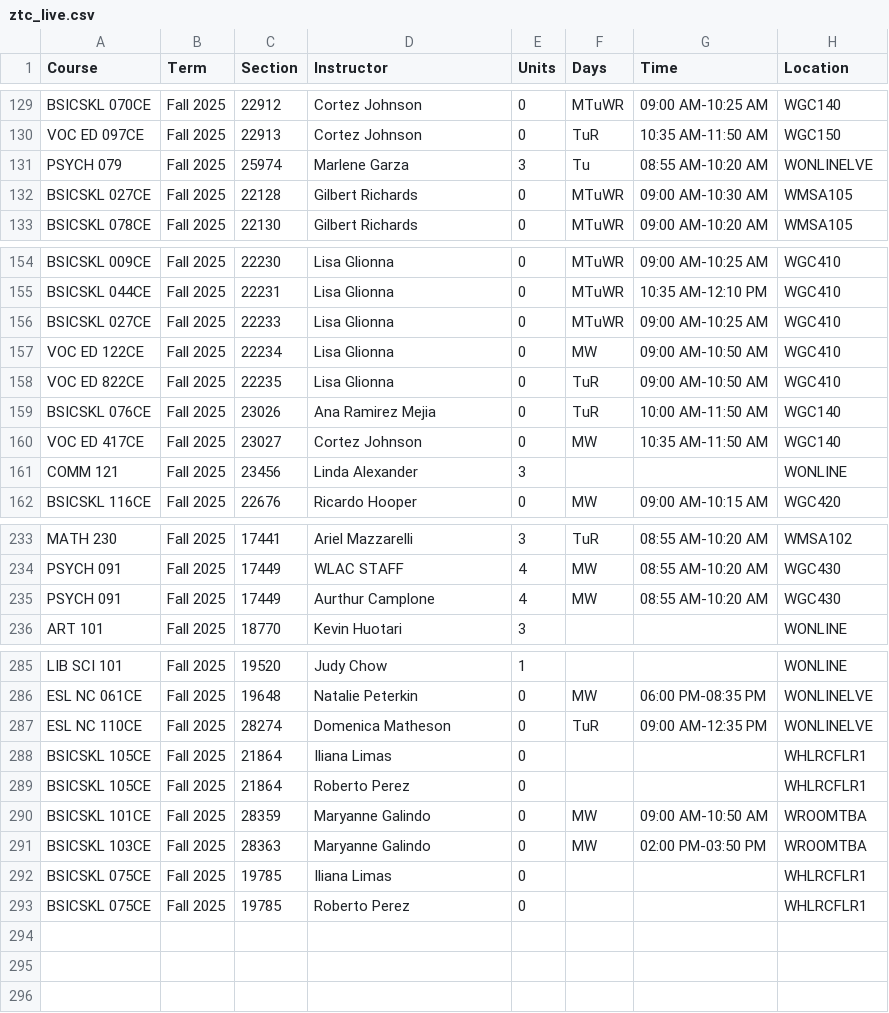
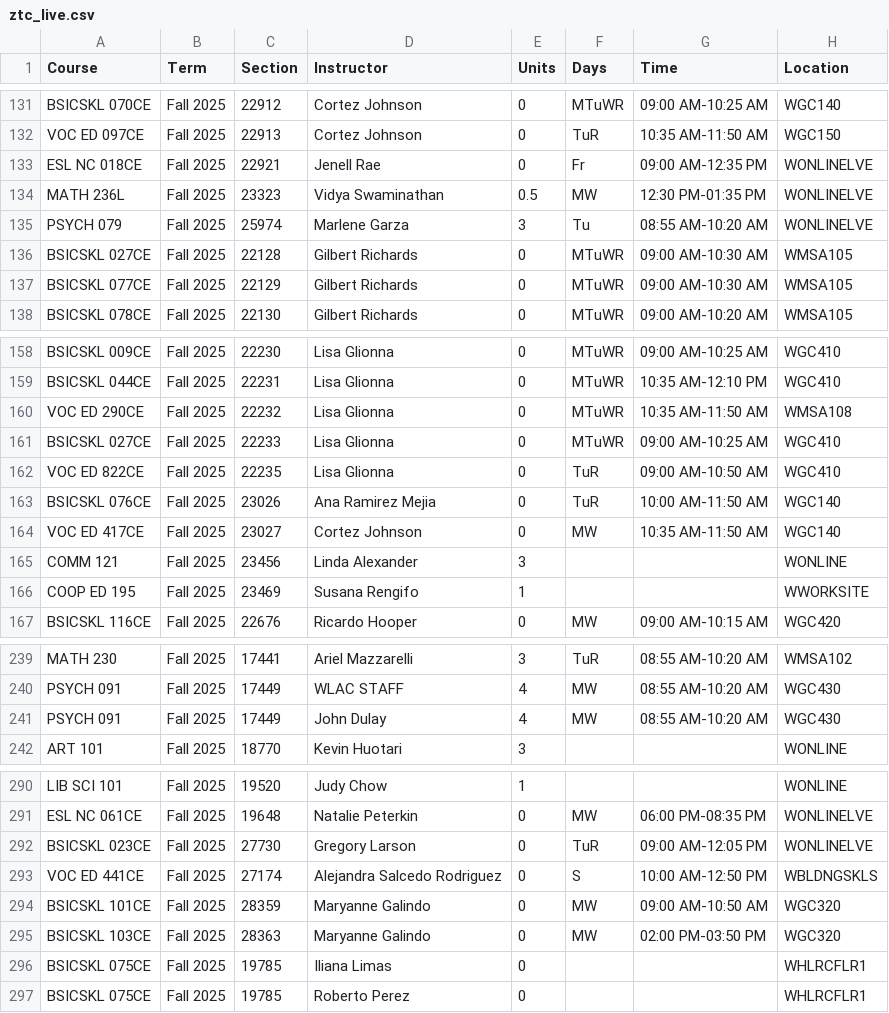
Before and after one commit to West-Los-Angeles-College/ztc, a CSV file: ztc_live.csv, drawn as a sheet; only a part is shown, gaps mark what is left out; the diff covers the shown part only.

Commit message:
20250915 daily upload

```diff
--- a/ztc_live.csv
+++ b/ztc_live.csv
@@ -130,4 +132,7 @@
 "VOC ED 097CE","Fall 2025",22913,"Cortez Johnson",0,"TuR","10:35 AM-11:50 AM","WGC150"
+"ESL NC 018CE","Fall 2025",22921,"Jenell Rae",0,"Fr","09:00 AM-12:35 PM","WONLINELVE"
+"MATH 236L","Fall 2025",23323,"Vidya Swaminathan",0.5,"MW","12:30 PM-01:35 PM","WONLINELVE"
 "PSYCH 079","Fall 2025",25974,"Marlene Garza",3,"Tu","08:55 AM-10:20 AM","WONLINELVE"
 "BSICSKL 027CE","Fall 2025",22128,"Gilbert Richards",0,"MTuWR","09:00 AM-10:30 AM","WMSA105"
+"BSICSKL 077CE","Fall 2025",22129,"Gilbert Richards",0,"MTuWR","09:00 AM-10:30 AM","WMSA105"
 "BSICSKL 078CE","Fall 2025",22130,"Gilbert Richards",0,"MTuWR","09:00 AM-10:20 AM","WMSA105"
@@ -155,4 +159,4 @@
 "BSICSKL 044CE","Fall 2025",22231,"Lisa Glionna",0,"MTuWR","10:35 AM-12:10 PM","WGC410"
+"VOC ED 290CE","Fall 2025",22232,"Lisa Glionna",0,"MTuWR","10:35 AM-11:50 AM","WMSA108"
 "BSICSKL 027CE","Fall 2025",22233,"Lisa Glionna",0,"MTuWR","09:00 AM-10:25 AM","WGC410"
-"VOC ED 122CE","Fall 2025",22234,"Lisa Glionna",0,"MW","09:00 AM-10:50 AM","WGC410"
 "VOC ED 822CE","Fall 2025",22235,"Lisa Glionna",0,"TuR","09:00 AM-10:50 AM","WGC410"
@@ -161,2 +165,3 @@
 "COMM 121","Fall 2025",23456,"Linda Alexander",3,"",,"WONLINE"
+"COOP ED 195","Fall 2025",23469,"Susana Rengifo",1,"",,"WWORKSITE"
 "BSICSKL 116CE","Fall 2025",22676,"Ricardo Hooper",0,"MW","09:00 AM-10:15 AM","WGC420"
@@ -234,3 +240,3 @@
 "PSYCH 091","Fall 2025",17449,"WLAC STAFF",4,"MW","08:55 AM-10:20 AM","WGC430"
-"PSYCH 091","Fall 2025",17449,"Aurthur Camplone",4,"MW","08:55 AM-10:20 AM","WGC430"
+"PSYCH 091","Fall 2025",17449,"John Dulay",4,"MW","08:55 AM-10:20 AM","WGC430"
 "ART 101","Fall 2025",18770,"Kevin Huotari",3,"",,"WONLINE"
@@ -286,7 +291,6 @@
 "ESL NC 061CE","Fall 2025",19648,"Natalie Peterkin",0,"MW","06:00 PM-08:35 PM","WONLINELVE"
-"ESL NC 110CE","Fall 2025",28274,"Domenica Matheson",0,"TuR","09:00 AM-12:35 PM","WONLINELVE"
-"BSICSKL 105CE","Fall 2025",21864,"Iliana Limas",0,"",,"WHLRCFLR1"
-"BSICSKL 105CE","Fall 2025",21864,"Roberto Perez",0,"",,"WHLRCFLR1"
-"BSICSKL 101CE","Fall 2025",28359,"Maryanne Galindo",0,"MW","09:00 AM-10:50 AM","WROOMTBA"
-"BSICSKL 103CE","Fall 2025",28363,"Maryanne Galindo",0,"MW","02:00 PM-03:50 PM","WROOMTBA"
+"BSICSKL 023CE","Fall 2025",27730,"Gregory Larson",0,"TuR","09:00 AM-12:05 PM","WONLINELVE"
+"VOC ED 441CE","Fall 2025",27174,"Alejandra Salcedo Rodriguez",0,"S","10:00 AM-12:50 PM","WBLDNGSKLS"
+"BSICSKL 101CE","Fall 2025",28359,"Maryanne Galindo",0,"MW","09:00 AM-10:50 AM","WGC320"
+"BSICSKL 103CE","Fall 2025",28363,"Maryanne Galindo",0,"MW","02:00 PM-03:50 PM","WGC320"
 "BSICSKL 075CE","Fall 2025",19785,"Iliana Limas",0,"",,"WHLRCFLR1"
```
Also changed, not shown: 7 added rows, 1 removed row, 19 moved rows and 4 edited cells elsewhere in this file.
